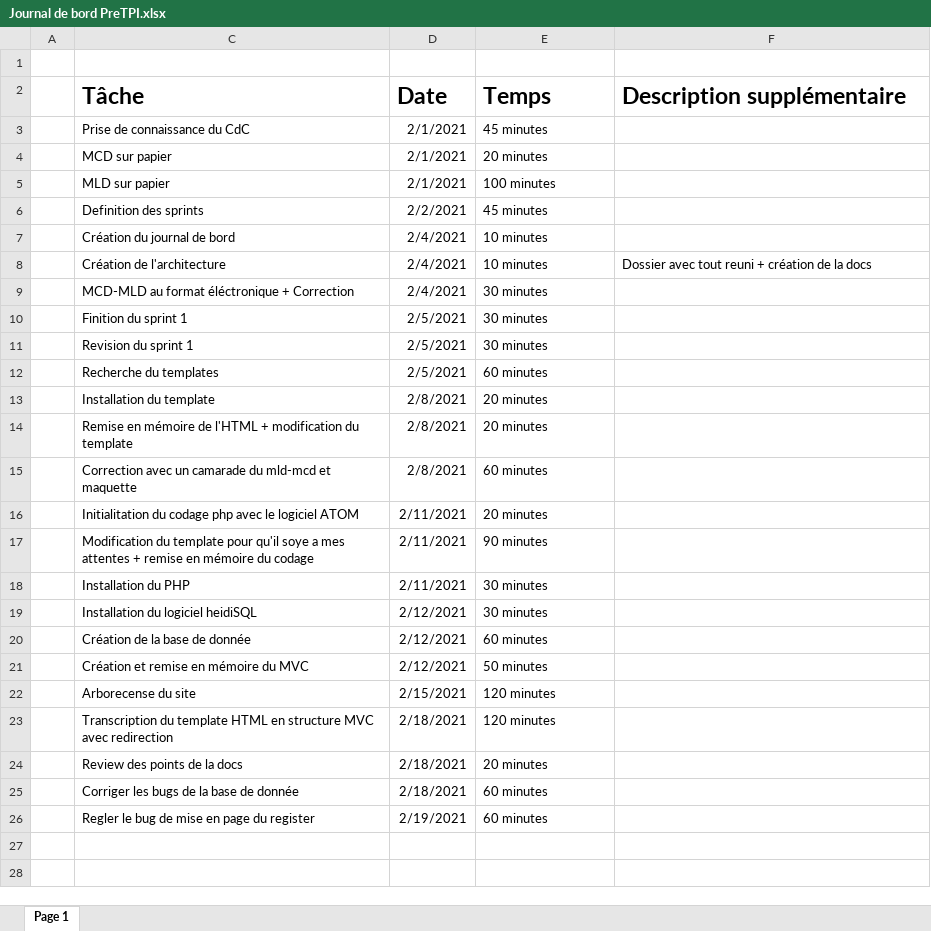
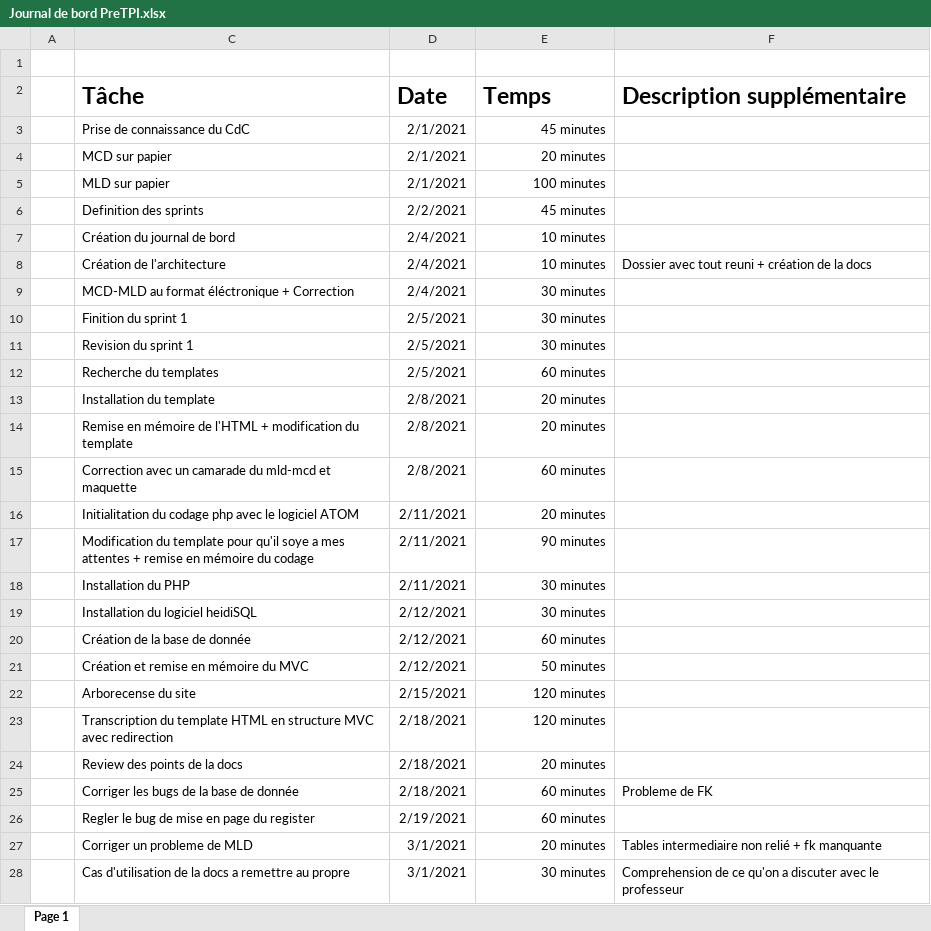
Before and after one commit to keanutrosset/HotelplanEnMieux, an Excel workbook: Documentation/Journal de bord PreTPI.xlsx, sheet Page 1, drawn as a sheet; only a part is shown; values as stored, in another font and other column widths than the file's, no borders; table styles not drawn; the diff covers the shown part only; the diff names each change by its address in the sheet, - before the commit and + after, or states it on an @@ line.

```diff
--- a/Documentation/Journal de bord PreTPI.xlsx (sheet Page 1)
+++ b/Documentation/Journal de bord PreTPI.xlsx (sheet Page 1)
-E3:E26 alignment: left
+E3:E26 alignment: right
-F25 (Description supplémentaire): (empty)
+F25 (Description supplémentaire): Probleme de FK
+row 27:  | Corriger un probleme de MLD | 3/1/2021 | 20 minutes | Tables intermediaire non relié + fk manquante
+row 28:  | Cas d'utilisation de la docs a remettre au propre | 3/1/2021 | 30 minutes | Comprehension de ce qu'on a discuter avec le professeur
```
Also changed, not shown: 7 added rows elsewhere in this sheet, 7 other files.
